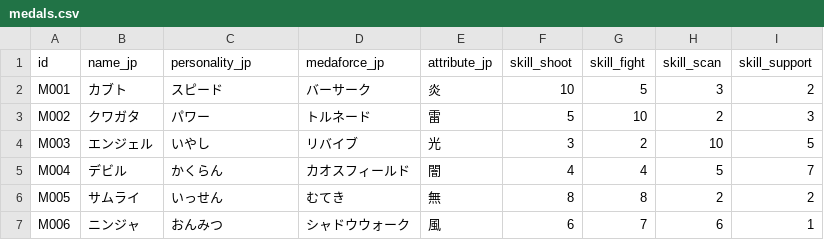
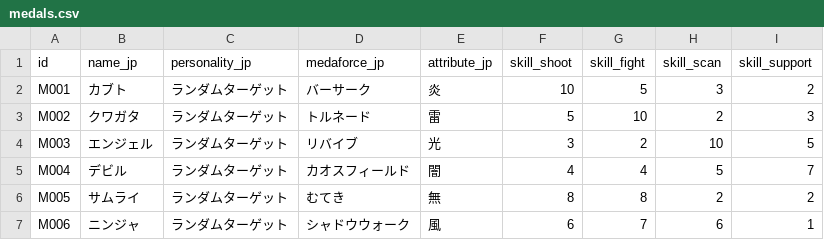
Before and after one commit to denmo32/Ebitengine-Medarot, a CSV file: medals.csv, drawn as a sheet.

```diff
--- a/medals.csv
+++ b/medals.csv
@@ -1,7 +1,7 @@
 id,name_jp,personality_jp,medaforce_jp,attribute_jp,skill_shoot,skill_fight,skill_scan,skill_support
-M001,カブト,スピード,バーサーク,炎,10,5,3,2
-M002,クワガタ,パワー,トルネード,雷,5,10,2,3
-M003,エンジェル,いやし,リバイブ,光,3,2,10,5
-M004,デビル,かくらん,カオスフィールド,闇,4,4,5,7
-M005,サムライ,いっせん,むてき,無,8,8,2,2
-M006,ニンジャ,おんみつ,シャドウウォーク,風,6,7,6,1
+M001,カブト,ランダムターゲット,バーサーク,炎,10,5,3,2
+M002,クワガタ,ランダムターゲット,トルネード,雷,5,10,2,3
+M003,エンジェル,ランダムターゲット,リバイブ,光,3,2,10,5
+M004,デビル,ランダムターゲット,カオスフィールド,闇,4,4,5,7
+M005,サムライ,ランダムターゲット,むてき,無,8,8,2,2
+M006,ニンジャ,ランダムターゲット,シャドウウォーク,風,6,7,6,1
```
Also changed, not shown: 1 other file.
